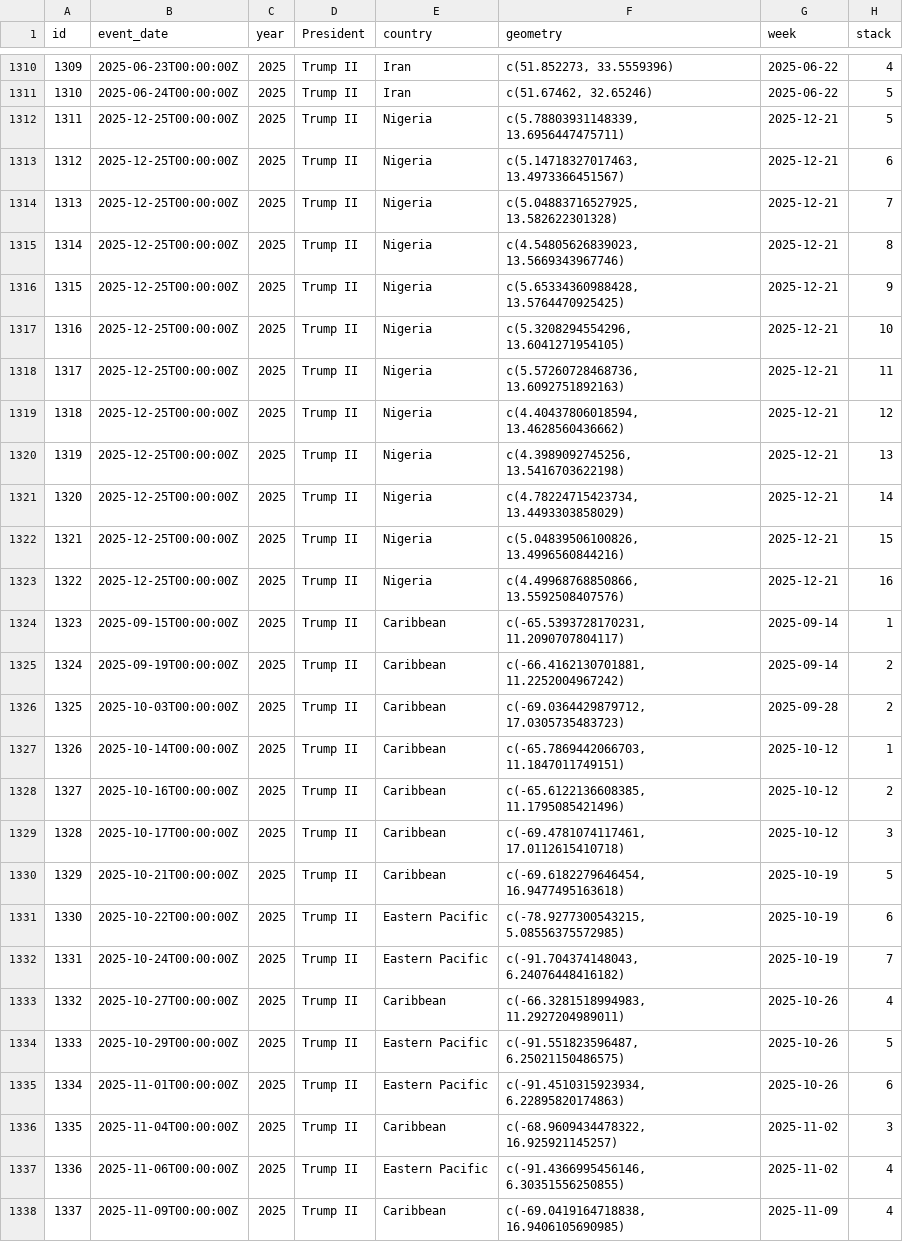
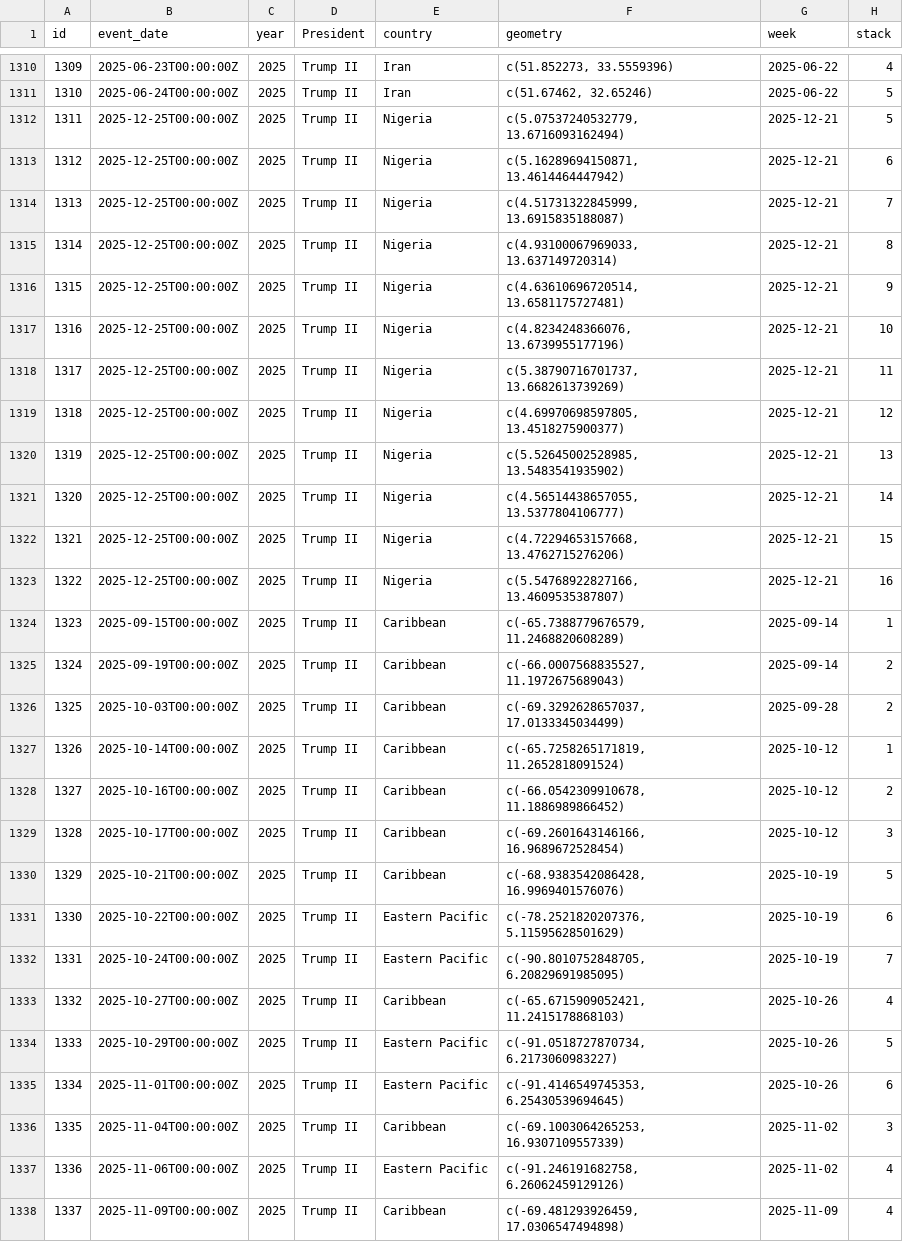
Before and after one commit to euissR/commentary_2026_02-GS-Trump-II, a CSV file: strikes_week_stack.csv, drawn as a sheet; only a part is shown, gaps mark what is left out; the diff covers the shown part only.

```diff
--- a/strikes_week_stack.csv
+++ b/strikes_week_stack.csv
@@ -1311,28 +1311,28 @@ id,event_date,year,President,country,geometry,week,stack
 1310,2025-06-24T00:00:00Z,2025,Trump II,Iran,"c(51.67462, 32.65246)",2025-06-22,5
-1311,2025-12-25T00:00:00Z,2025,Trump II,Nigeria,"c(5.78803931148339, 13.6956447475711)",2025-12-21,5
-1312,2025-12-25T00:00:00Z,2025,Trump II,Nigeria,"c(5.14718327017463, 13.4973366451567)",2025-12-21,6
-1313,2025-12-25T00:00:00Z,2025,Trump II,Nigeria,"c(5.04883716527925, 13.582622301328)",2025-12-21,7
-1314,2025-12-25T00:00:00Z,2025,Trump II,Nigeria,"c(4.54805626839023, 13.5669343967746)",2025-12-21,8
-1315,2025-12-25T00:00:00Z,2025,Trump II,Nigeria,"c(5.65334360988428, 13.5764470925425)",2025-12-21,9
-1316,2025-12-25T00:00:00Z,2025,Trump II,Nigeria,"c(5.3208294554296, 13.6041271954105)",2025-12-21,10
-1317,2025-12-25T00:00:00Z,2025,Trump II,Nigeria,"c(5.57260728468736, 13.6092751892163)",2025-12-21,11
-1318,2025-12-25T00:00:00Z,2025,Trump II,Nigeria,"c(4.40437806018594, 13.4628560436662)",2025-12-21,12
-1319,2025-12-25T00:00:00Z,2025,Trump II,Nigeria,"c(4.3989092745256, 13.5416703622198)",2025-12-21,13
-1320,2025-12-25T00:00:00Z,2025,Trump II,Nigeria,"c(4.78224715423734, 13.4493303858029)",2025-12-21,14
-1321,2025-12-25T00:00:00Z,2025,Trump II,Nigeria,"c(5.04839506100826, 13.4996560844216)",2025-12-21,15
-1322,2025-12-25T00:00:00Z,2025,Trump II,Nigeria,"c(4.49968768850866, 13.5592508407576)",2025-12-21,16
-1323,2025-09-15T00:00:00Z,2025,Trump II,Caribbean,"c(-65.5393728170231, 11.2090707804117)",2025-09-14,1
-1324,2025-09-19T00:00:00Z,2025,Trump II,Caribbean,"c(-66.4162130701881, 11.2252004967242)",2025-09-14,2
-1325,2025-10-03T00:00:00Z,2025,Trump II,Caribbean,"c(-69.0364429879712, 17.0305735483723)",2025-09-28,2
-1326,2025-10-14T00:00:00Z,2025,Trump II,Caribbean,"c(-65.7869442066703, 11.1847011749151)",2025-10-12,1
-1327,2025-10-16T00:00:00Z,2025,Trump II,Caribbean,"c(-65.6122136608385, 11.1795085421496)",2025-10-12,2
-1328,2025-10-17T00:00:00Z,2025,Trump II,Caribbean,"c(-69.4781074117461, 17.0112615410718)",2025-10-12,3
-1329,2025-10-21T00:00:00Z,2025,Trump II,Caribbean,"c(-69.6182279646454, 16.9477495163618)",2025-10-19,5
-1330,2025-10-22T00:00:00Z,2025,Trump II,Eastern Pacific,"c(-78.9277300543215, 5.08556375572985)",2025-10-19,6
-1331,2025-10-24T00:00:00Z,2025,Trump II,Eastern Pacific,"c(-91.704374148043, 6.24076448416182)",2025-10-19,7
-1332,2025-10-27T00:00:00Z,2025,Trump II,Caribbean,"c(-66.3281518994983, 11.2927204989011)",2025-10-26,4
-1333,2025-10-29T00:00:00Z,2025,Trump II,Eastern Pacific,"c(-91.551823596487, 6.25021150486575)",2025-10-26,5
-1334,2025-11-01T00:00:00Z,2025,Trump II,Eastern Pacific,"c(-91.4510315923934, 6.22895820174863)",2025-10-26,6
-1335,2025-11-04T00:00:00Z,2025,Trump II,Caribbean,"c(-68.9609434478322, 16.925921145257)",2025-11-02,3
-1336,2025-11-06T00:00:00Z,2025,Trump II,Eastern Pacific,"c(-91.4366995456146, 6.30351556250855)",2025-11-02,4
-1337,2025-11-09T00:00:00Z,2025,Trump II,Caribbean,"c(-69.0419164718838, 16.9406105690985)",2025-11-09,4
+1311,2025-12-25T00:00:00Z,2025,Trump II,Nigeria,"c(5.07537240532779, 13.6716093162494)",2025-12-21,5
+1312,2025-12-25T00:00:00Z,2025,Trump II,Nigeria,"c(5.16289694150871, 13.4614464447942)",2025-12-21,6
+1313,2025-12-25T00:00:00Z,2025,Trump II,Nigeria,"c(4.51731322845999, 13.6915835188087)",2025-12-21,7
+1314,2025-12-25T00:00:00Z,2025,Trump II,Nigeria,"c(4.93100067969033, 13.637149720314)",2025-12-21,8
+1315,2025-12-25T00:00:00Z,2025,Trump II,Nigeria,"c(4.63610696720514, 13.6581175727481)",2025-12-21,9
+1316,2025-12-25T00:00:00Z,2025,Trump II,Nigeria,"c(4.8234248366076, 13.6739955177196)",2025-12-21,10
+1317,2025-12-25T00:00:00Z,2025,Trump II,Nigeria,"c(5.38790716701737, 13.6682613739269)",2025-12-21,11
+1318,2025-12-25T00:00:00Z,2025,Trump II,Nigeria,"c(4.69970698597805, 13.4518275900377)",2025-12-21,12
+1319,2025-12-25T00:00:00Z,2025,Trump II,Nigeria,"c(5.52645002528985, 13.5483541935902)",2025-12-21,13
+1320,2025-12-25T00:00:00Z,2025,Trump II,Nigeria,"c(4.56514438657055, 13.5377804106777)",2025-12-21,14
+1321,2025-12-25T00:00:00Z,2025,Trump II,Nigeria,"c(4.72294653157668, 13.4762715276206)",2025-12-21,15
+1322,2025-12-25T00:00:00Z,2025,Trump II,Nigeria,"c(5.54768922827166, 13.4609535387807)",2025-12-21,16
+1323,2025-09-15T00:00:00Z,2025,Trump II,Caribbean,"c(-65.7388779676579, 11.2468820608289)",2025-09-14,1
+1324,2025-09-19T00:00:00Z,2025,Trump II,Caribbean,"c(-66.0007568835527, 11.1972675689043)",2025-09-14,2
+1325,2025-10-03T00:00:00Z,2025,Trump II,Caribbean,"c(-69.3292628657037, 17.0133345034499)",2025-09-28,2
+1326,2025-10-14T00:00:00Z,2025,Trump II,Caribbean,"c(-65.7258265171819, 11.2652818091524)",2025-10-12,1
+1327,2025-10-16T00:00:00Z,2025,Trump II,Caribbean,"c(-66.0542309910678, 11.1886989866452)",2025-10-12,2
+1328,2025-10-17T00:00:00Z,2025,Trump II,Caribbean,"c(-69.2601643146166, 16.9689672528454)",2025-10-12,3
+1329,2025-10-21T00:00:00Z,2025,Trump II,Caribbean,"c(-68.9383542086428, 16.9969401576076)",2025-10-19,5
+1330,2025-10-22T00:00:00Z,2025,Trump II,Eastern Pacific,"c(-78.2521820207376, 5.11595628501629)",2025-10-19,6
+1331,2025-10-24T00:00:00Z,2025,Trump II,Eastern Pacific,"c(-90.8010752848705, 6.20829691985095)",2025-10-19,7
+1332,2025-10-27T00:00:00Z,2025,Trump II,Caribbean,"c(-65.6715909052421, 11.2415178868103)",2025-10-26,4
+1333,2025-10-29T00:00:00Z,2025,Trump II,Eastern Pacific,"c(-91.0518727870734, 6.2173060983227)",2025-10-26,5
+1334,2025-11-01T00:00:00Z,2025,Trump II,Eastern Pacific,"c(-91.4146549745353, 6.25430539694645)",2025-10-26,6
+1335,2025-11-04T00:00:00Z,2025,Trump II,Caribbean,"c(-69.1003064265253, 16.9307109557339)",2025-11-02,3
+1336,2025-11-06T00:00:00Z,2025,Trump II,Eastern Pacific,"c(-91.246191682758, 6.26062459129126)",2025-11-02,4
+1337,2025-11-09T00:00:00Z,2025,Trump II,Caribbean,"c(-69.481293926459, 17.0306547494898)",2025-11-09,4
```
Also changed, not shown: 10 edited cells elsewhere in this file, fms_region.csv, 13 other files.
